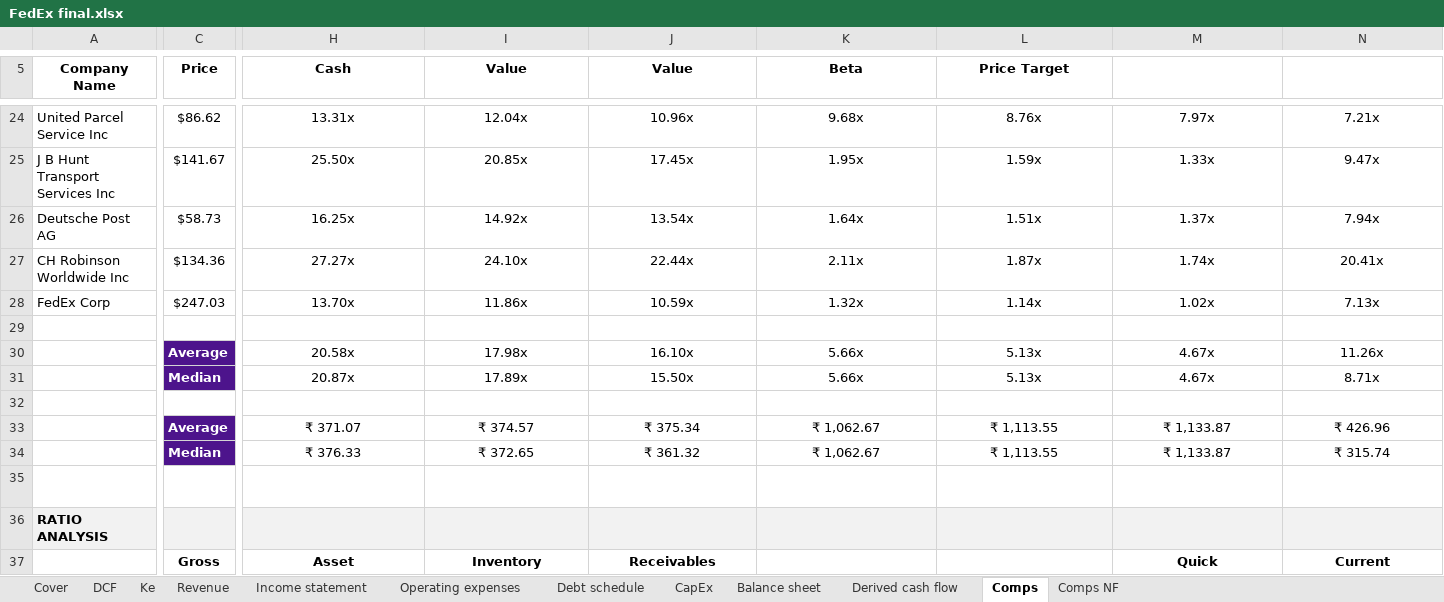
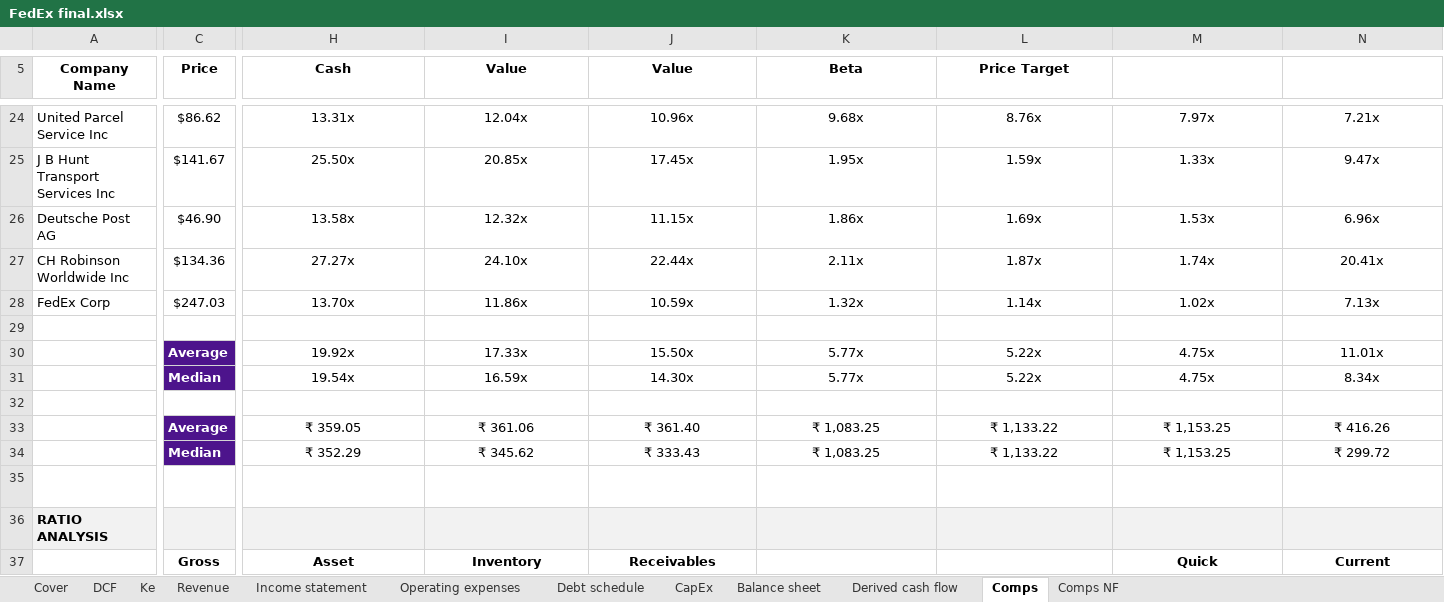
Before and after one commit to svemired-oss/equity, an Excel workbook: FedEx final.xlsx, sheet Comps, drawn as a sheet; only a part is shown, gaps mark what is left out; values as stored, in another font and other column widths than the file's, no borders; conditional formats not drawn; removed rows and columns are numbered as before the commit, all else as after; rows hold the shown columns only; the diff covers the shown part only; the diff names each change by its address in the sheet, - before the commit and + after, or states it on an @@ line.

```diff
--- a/FedEx final.xlsx (sheet Comps)
+++ b/FedEx final.xlsx (sheet Comps)
-C26 (Price): $58.73
+C26 (Price): $46.90
-H26 (Cash): 16.25x
+H26 (Cash): 13.58x
-I26 (Value): 14.92x
+I26 (Value): 12.32x
-J26 (Value): 13.54x
+J26 (Value): 11.15x
-K26 (Beta): 1.64x
+K26 (Beta): 1.86x
-L26 (Price Target): 1.51x
+L26 (Price Target): 1.69x
-M26: 1.37x
+M26: 1.53x
-N26: 7.94x
+N26: 6.96x
-row 30:  | Average | 20.58x | 17.98x | 16.10x | 5.66x | 5.13x | 4.67x | 11.26x
+row 30:  | Average | 19.92x | 17.33x | 15.50x | 5.77x | 5.22x | 4.75x | 11.01x
-H31 (Cash): 20.87x
+H31 (Cash): 19.54x
-I31 (Value): 17.89x
+I31 (Value): 16.59x
-J31 (Value): 15.50x
+J31 (Value): 14.30x
-K31 (Beta): 5.66x
+K31 (Beta): 5.77x
-L31 (Price Target): 5.13x
+L31 (Price Target): 5.22x
-M31: 4.67x
+M31: 4.75x
-N31: 8.71x
+N31: 8.34x
-row 33:  | Average | ₹ 371.07 | ₹ 374.57 | ₹ 375.34 | ₹ 1,062.67 | ₹ 1,113.55 | ₹ 1,133.87 | ₹ 426.96
+row 33:  | Average | ₹ 359.05 | ₹ 361.06 | ₹ 361.40 | ₹ 1,083.25 | ₹ 1,133.22 | ₹ 1,153.25 | ₹ 416.26
-H34 (Cash): ₹ 376.33
+H34 (Cash): ₹ 352.29
-I34 (Value): ₹ 372.65
+I34 (Value): ₹ 345.62
-J34 (Value): ₹ 361.32
+J34 (Value): ₹ 333.43
-K34 (Beta): ₹ 1,062.67
+K34 (Beta): ₹ 1,083.25
-L34 (Price Target): ₹ 1,113.55
+L34 (Price Target): ₹ 1,133.22
-M34: ₹ 1,133.87
+M34: ₹ 1,153.25
-N34: ₹ 315.74
+N34: ₹ 299.72
```
Also changed, not shown: 24 edited cells elsewhere in this sheet, sheet DCF, sheet Balance sheet, sheet Income statement, sheet Operating expenses, sheet Derived cash flow, sheet Revenue, 3 more sheets, hidden cells.
